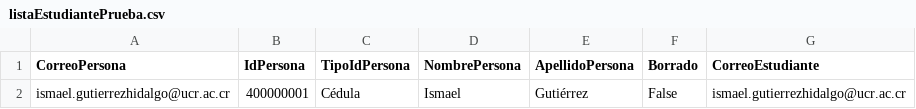
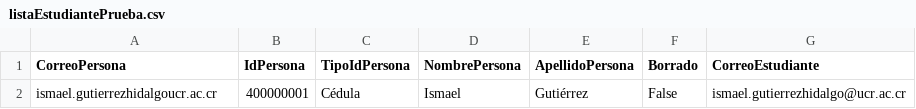
Before and after one commit to nosarabs/Sistema_Mejoramiento_Docente, a CSV file: AppIntegrador/ArchivoCSV/listaEstudiantePrueba.csv, drawn as a sheet.

Commit message:
Validacion por data annotations

```diff
--- a/AppIntegrador/ArchivoCSV/listaEstudiantePrueba.csv
+++ b/AppIntegrador/ArchivoCSV/listaEstudiantePrueba.csv
@@ -1,2 +1,2 @@
 CorreoPersona, IdPersona, TipoIdPersona, NombrePersona, ApellidoPersona, Borrado, CorreoEstudiante
-ismael.gutierrezhidalgo@ucr.ac.cr,400000001, Cédula, Ismael, Gutiérrez,False,ismael.gutierrezhidalgo@ucr.ac.cr
+ismael.gutierrezhidalgoucr.ac.cr,400000001, Cédula, Ismael, Gutiérrez,False,ismael.gutierrezhidalgo@ucr.ac.cr
```
Also changed, not shown: 2 other files.
